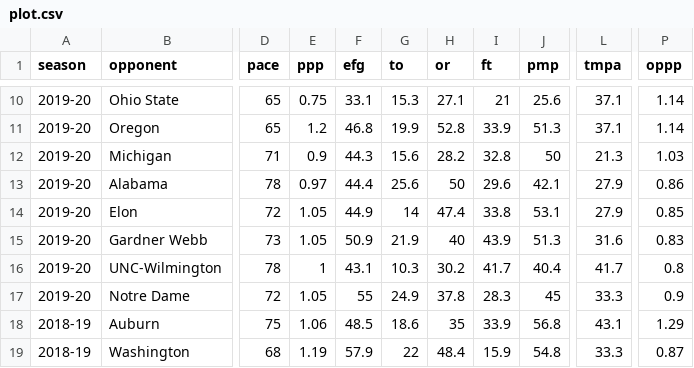
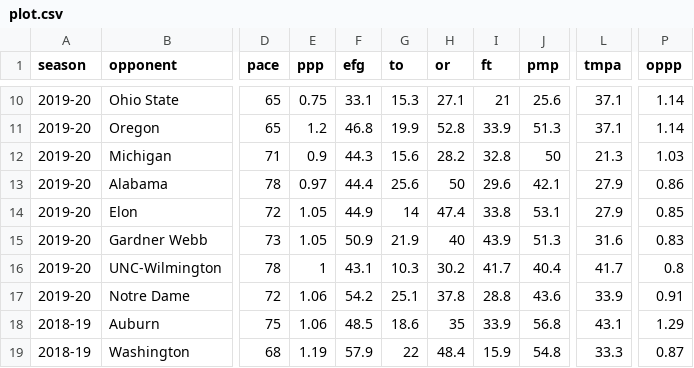
Before and after one commit to gallochris/dadgum-shiny, a CSV file: data/plot.csv, drawn as a sheet; only a part is shown, gaps mark what is left out; the diff names each change by its address in the sheet, - before the commit and + after, or states it on an @@ line.

```diff
--- a/data/plot.csv
+++ b/data/plot.csv
-E17 (ppp): 1.05
+E17 (ppp): 1.06
-F17 (efg): 55
+F17 (efg): 54.2
-G17 (to): 24.9
+G17 (to): 25.1
-I17 (ft): 28.3
+I17 (ft): 28.8
-J17 (pmp): 45
+J17 (pmp): 43.6
-L17 (tmpa): 33.3
+L17 (tmpa): 33.9
-P17 (oppp): 0.9
+P17 (oppp): 0.91
```
Also changed, not shown: data/factors.csv, data/offshots.csv.
